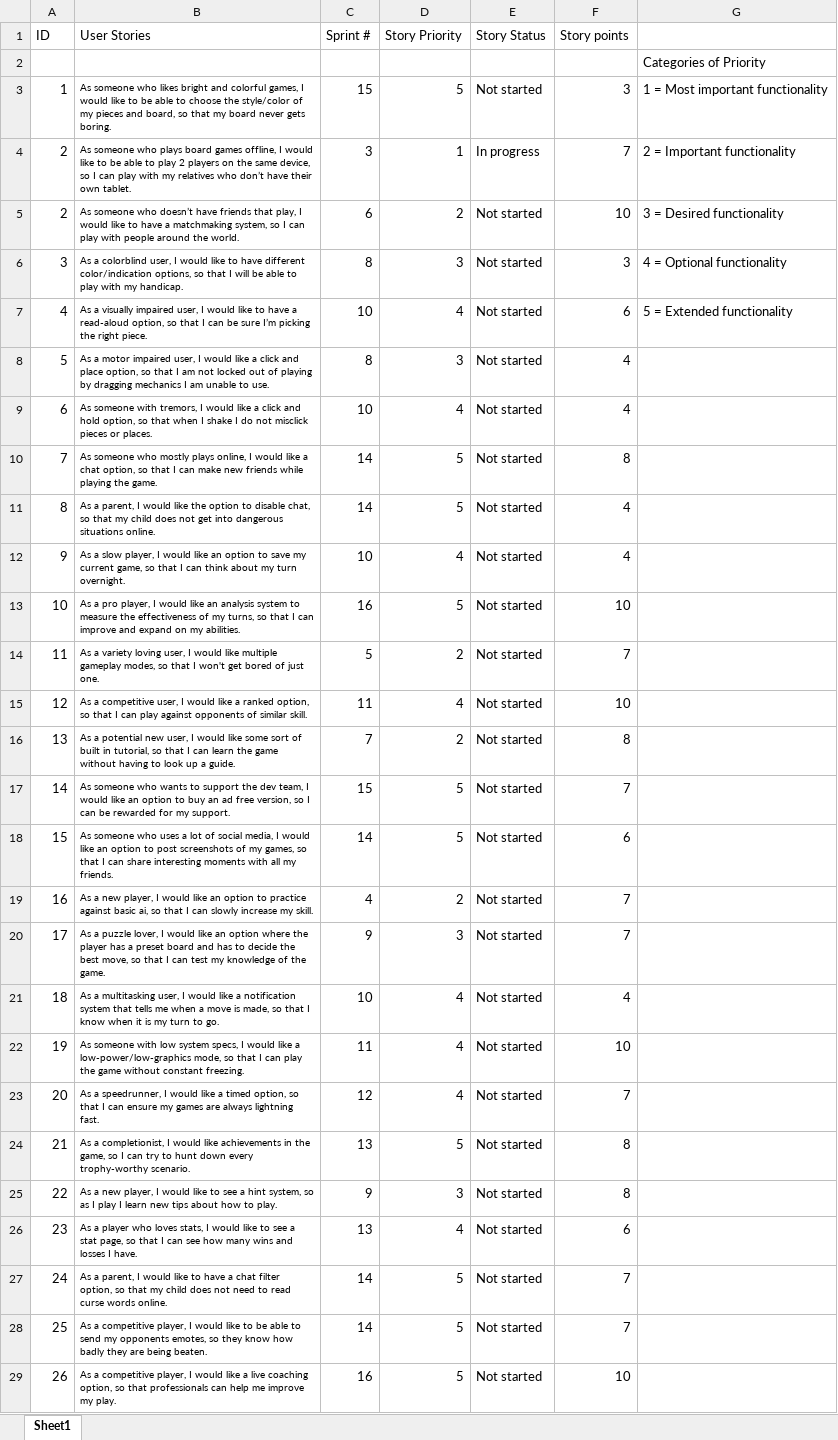
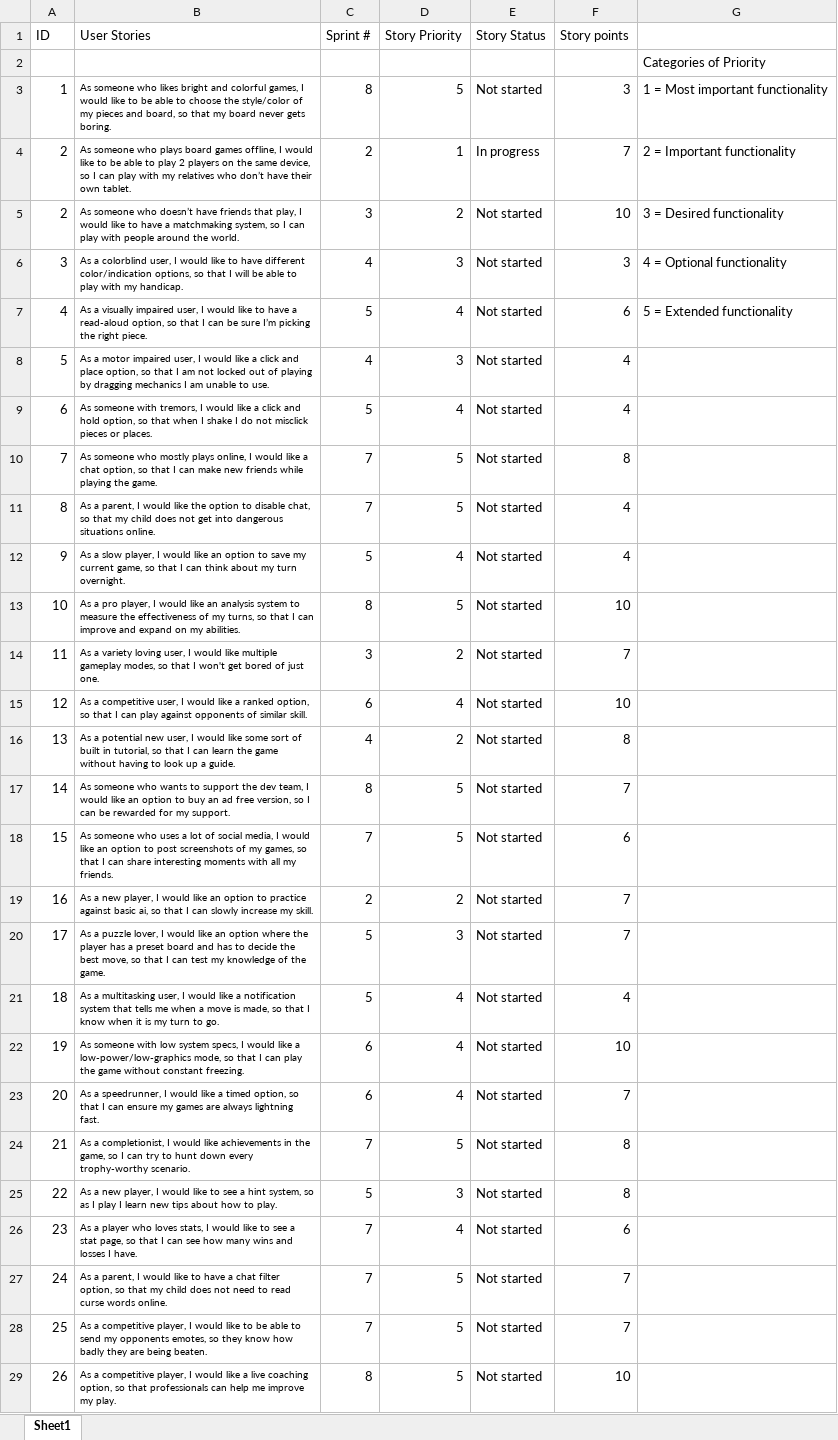
Before and after one commit to SpencerM0415/FiveGuys_420Project, an Excel workbook: FiveGuys_Deliverable_1_ProductBacklog_1.xlsx, sheet Sheet1, drawn as a sheet; values as stored, in another font and other column widths than the file's, no borders; the diff names each change by its address in the sheet, - before the commit and + after, or states it on an @@ line.

Commit message:
Add files via upload
Updated Sprint numbers

```diff
--- a/FiveGuys_Deliverable_1_ProductBacklog_1.xlsx (sheet Sheet1)
+++ b/FiveGuys_Deliverable_1_ProductBacklog_1.xlsx (sheet Sheet1)
-C3 (Sprint #): 15
+C3 (Sprint #): 8
-C4 (Sprint #): 3
+C4 (Sprint #): 2
-C5 (Sprint #): 6
+C5 (Sprint #): 3
-C6 (Sprint #): 8
+C6 (Sprint #): 4
-C7 (Sprint #): 10
+C7 (Sprint #): 5
-C8 (Sprint #): 8
+C8 (Sprint #): 4
-C9 (Sprint #): 10
+C9 (Sprint #): 5
-C10:C11 (Sprint #): 14
+C10:C11 (Sprint #): 7
-C12 (Sprint #): 10
+C12 (Sprint #): 5
-C13 (Sprint #): 16
+C13 (Sprint #): 8
-C14 (Sprint #): 5
+C14 (Sprint #): 3
-C15 (Sprint #): 11
+C15 (Sprint #): 6
-C16 (Sprint #): 7
+C16 (Sprint #): 4
-C17 (Sprint #): 15
+C17 (Sprint #): 8
-C18 (Sprint #): 14
+C18 (Sprint #): 7
-C19 (Sprint #): 4
+C19 (Sprint #): 2
-C20 (Sprint #): 9
+C20 (Sprint #): 5
-C21 (Sprint #): 10
+C21 (Sprint #): 5
-C22 (Sprint #): 11
+C22 (Sprint #): 6
-C23 (Sprint #): 12
+C23 (Sprint #): 6
-C24 (Sprint #): 13
+C24 (Sprint #): 7
-C25 (Sprint #): 9
+C25 (Sprint #): 5
-C26 (Sprint #): 13
+C26 (Sprint #): 7
-C27:C28 (Sprint #): 14
+C27:C28 (Sprint #): 7
-C29 (Sprint #): 16
+C29 (Sprint #): 8
```
